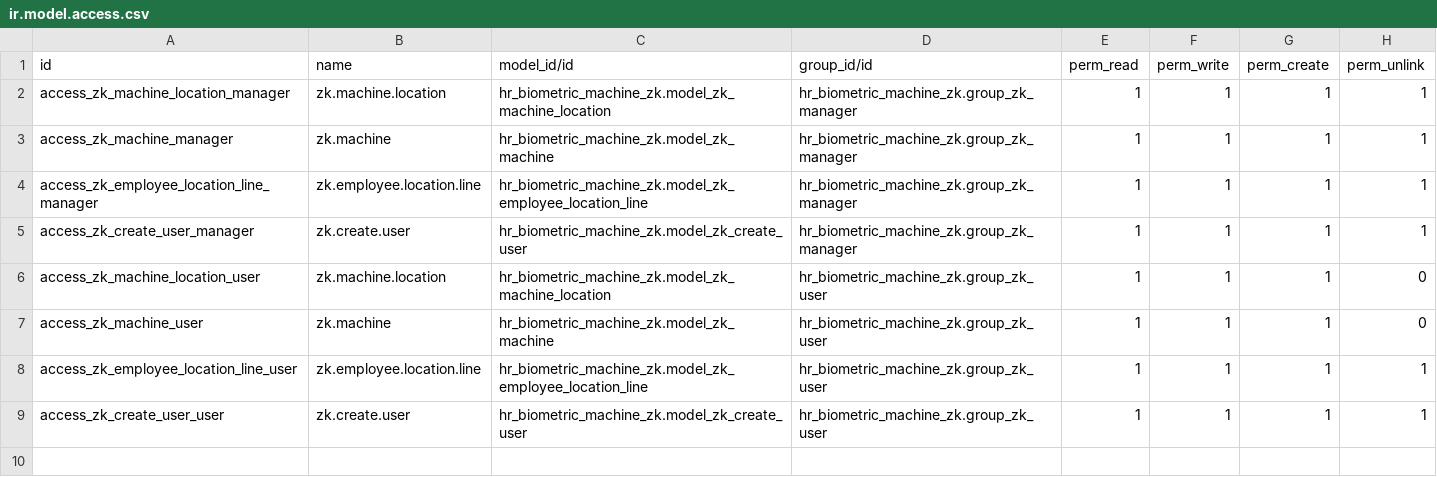
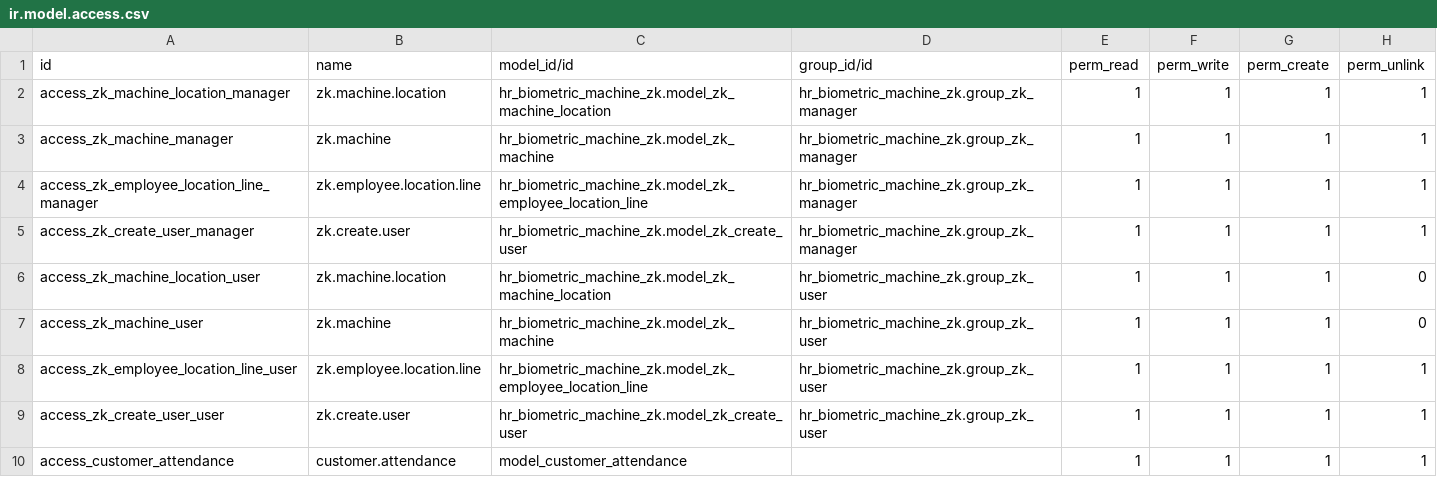
Before and after one commit to smart-business-technology/almashreq, a CSV file: hr_biometric_machine_zk/secuirty/ir.model.access.csv, drawn as a sheet; the diff names each change by its address in the sheet, - before the commit and + after, or states it on an @@ line.

```diff
--- a/hr_biometric_machine_zk/secuirty/ir.model.access.csv
+++ b/hr_biometric_machine_zk/secuirty/ir.model.access.csv
+row 10: access_customer_attendance | customer.attendance | model_customer_attendance |  | 1 | 1 | 1 | 1
```
Also changed, not shown: 3 other files.
